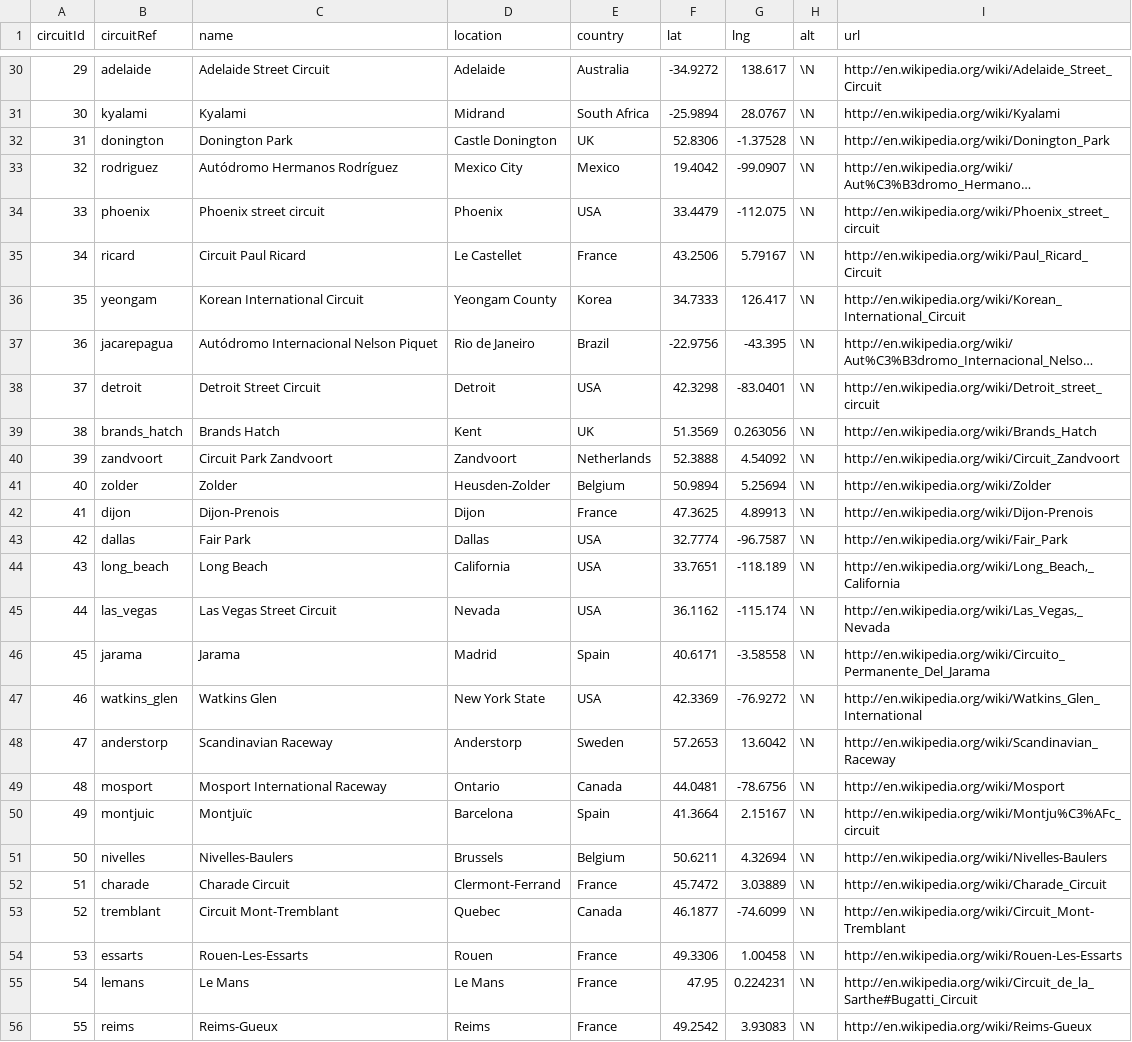
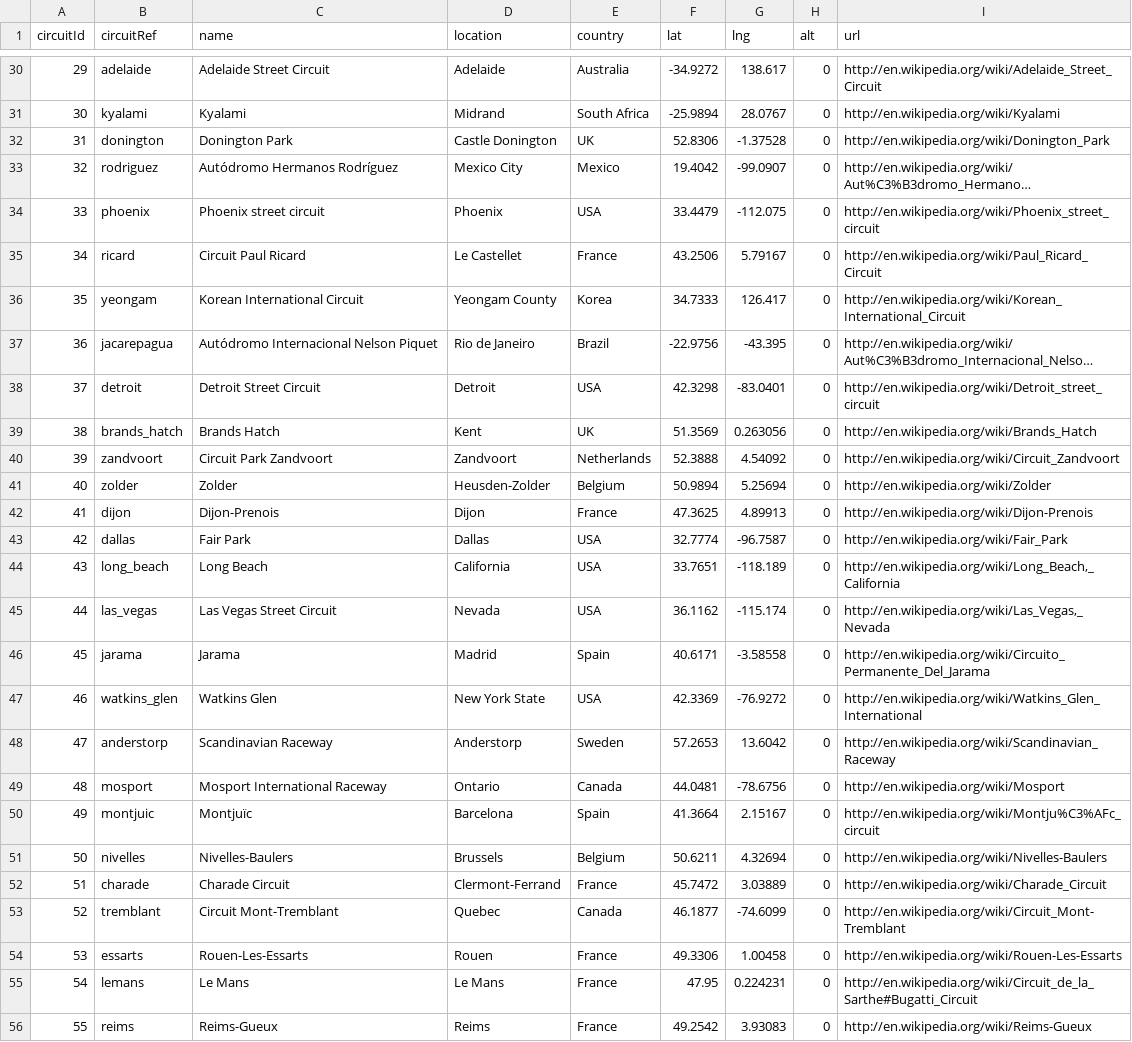
Before and after one commit to James-Ingram/F1Replay, a CSV file: F1Replay/Database/RawData/circuits.csv, drawn as a sheet; only a part is shown, gaps mark what is left out; long unchanged cells end in …; the diff covers the shown part only; the diff names each change by its address in the sheet, - before the commit and + after, or states it on an @@ line.

```diff
--- a/F1Replay/Database/RawData/circuits.csv
+++ b/F1Replay/Database/RawData/circuits.csv
-H30:H56 (alt): \N
+H30:H56 (alt): 0
```
Also changed, not shown: 46 edited cells elsewhere in this file, 2 other files.
